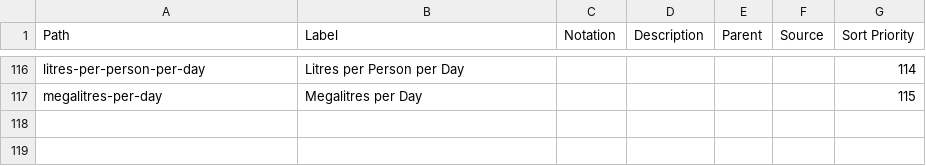
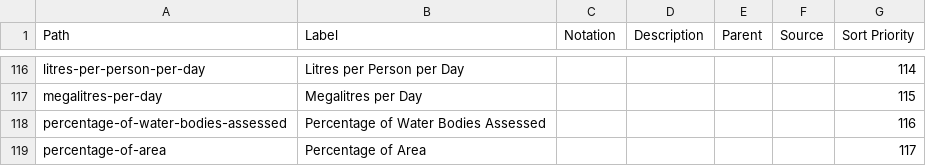
Before and after one commit to GSS-Cogs/ref_common, a CSV file: reference/codelists/measurement-units.csv, drawn as a sheet; only a part is shown, gaps mark what is left out.

Commit message:
Update measurement-units.csv

```diff
--- a/reference/codelists/measurement-units.csv
+++ b/reference/codelists/measurement-units.csv
@@ -117 +117,3 @@ litres-per-person-per-day,Litres per Person per Day,,,,,114
 megalitres-per-day,Megalitres per Day,,,,,115
+percentage-of-water-bodies-assessed,Percentage of Water Bodies Assessed,,,,,116
+percentage-of-area,Percentage of Area,,,,,117
```
